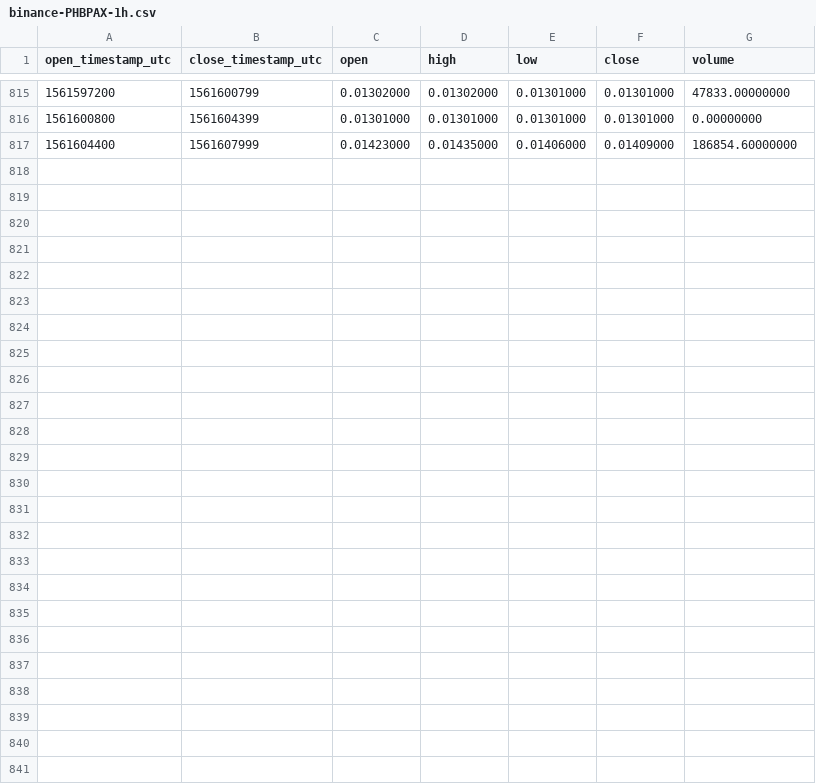
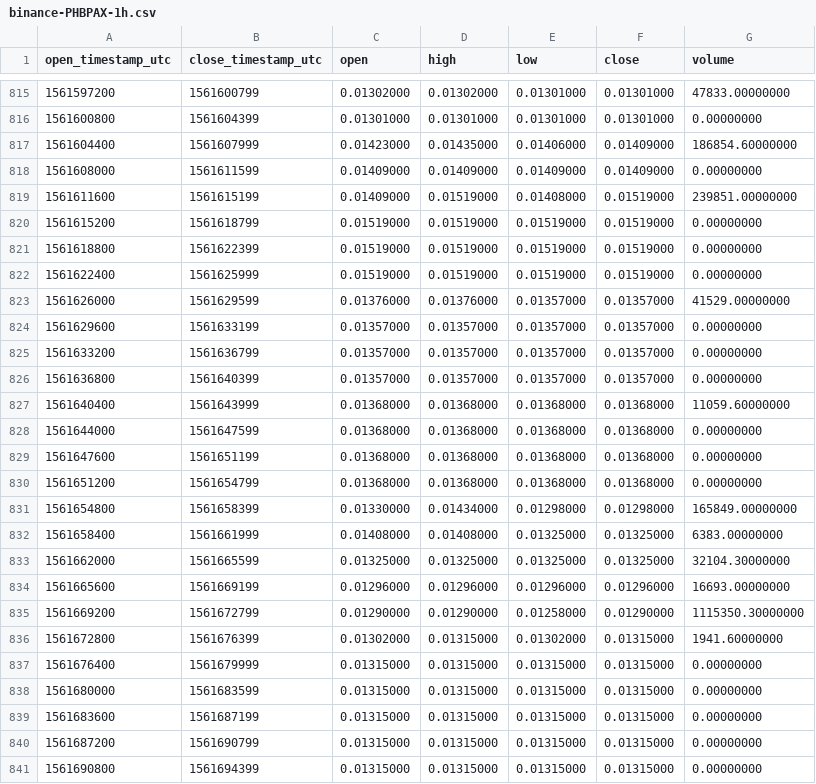
Before and after one commit to cryptobigbro/binance-PHBPAX, a CSV file: binance-PHBPAX-1h.csv, drawn as a sheet; only a part is shown, gaps mark what is left out.

Commit message:
Update OHLCV data.

```diff
--- a/binance-PHBPAX-1h.csv
+++ b/binance-PHBPAX-1h.csv
@@ -817 +817,25 @@ open_timestamp_utc,close_timestamp_utc,open,high,low,close,volume
 1561604400,1561607999,0.01423000,0.01435000,0.01406000,0.01409000,186854.60000000
+1561608000,1561611599,0.01409000,0.01409000,0.01409000,0.01409000,0.00000000
+1561611600,1561615199,0.01409000,0.01519000,0.01408000,0.01519000,239851.00000000
+1561615200,1561618799,0.01519000,0.01519000,0.01519000,0.01519000,0.00000000
+1561618800,1561622399,0.01519000,0.01519000,0.01519000,0.01519000,0.00000000
+1561622400,1561625999,0.01519000,0.01519000,0.01519000,0.01519000,0.00000000
+1561626000,1561629599,0.01376000,0.01376000,0.01357000,0.01357000,41529.00000000
+1561629600,1561633199,0.01357000,0.01357000,0.01357000,0.01357000,0.00000000
+1561633200,1561636799,0.01357000,0.01357000,0.01357000,0.01357000,0.00000000
+1561636800,1561640399,0.01357000,0.01357000,0.01357000,0.01357000,0.00000000
+1561640400,1561643999,0.01368000,0.01368000,0.01368000,0.01368000,11059.60000000
+1561644000,1561647599,0.01368000,0.01368000,0.01368000,0.01368000,0.00000000
+1561647600,1561651199,0.01368000,0.01368000,0.01368000,0.01368000,0.00000000
+1561651200,1561654799,0.01368000,0.01368000,0.01368000,0.01368000,0.00000000
+1561654800,1561658399,0.01330000,0.01434000,0.01298000,0.01298000,165849.00000000
+1561658400,1561661999,0.01408000,0.01408000,0.01325000,0.01325000,6383.00000000
+1561662000,1561665599,0.01325000,0.01325000,0.01325000,0.01325000,32104.30000000
+1561665600,1561669199,0.01296000,0.01296000,0.01296000,0.01296000,16693.00000000
+1561669200,1561672799,0.01290000,0.01290000,0.01258000,0.01290000,1115350.30000000
+1561672800,1561676399,0.01302000,0.01315000,0.01302000,0.01315000,1941.60000000
+1561676400,1561679999,0.01315000,0.01315000,0.01315000,0.01315000,0.00000000
+1561680000,1561683599,0.01315000,0.01315000,0.01315000,0.01315000,0.00000000
+1561683600,1561687199,0.01315000,0.01315000,0.01315000,0.01315000,0.00000000
+1561687200,1561690799,0.01315000,0.01315000,0.01315000,0.01315000,0.00000000
+1561690800,1561694399,0.01315000,0.01315000,0.01315000,0.01315000,0.00000000
```
Also changed, not shown: binance-PHBPAX-1d.csv, 1 other file.
